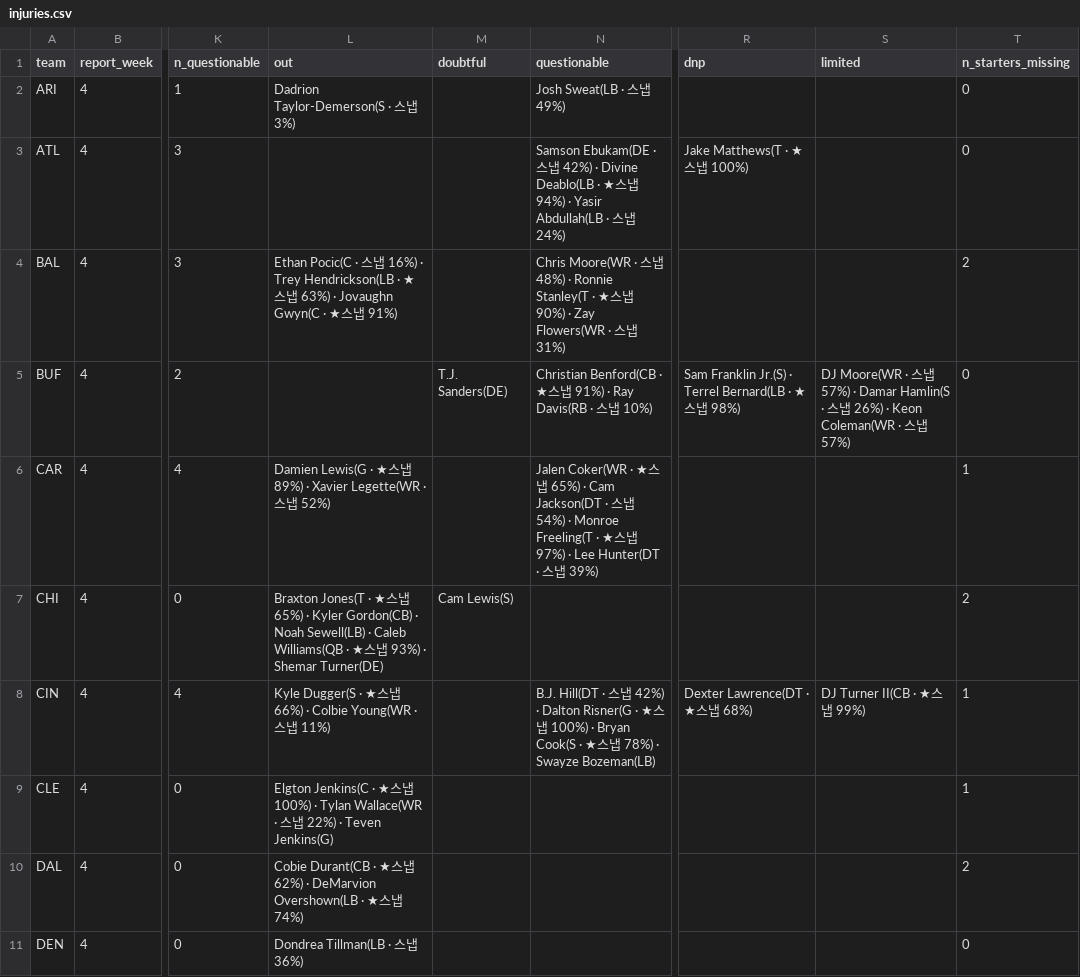
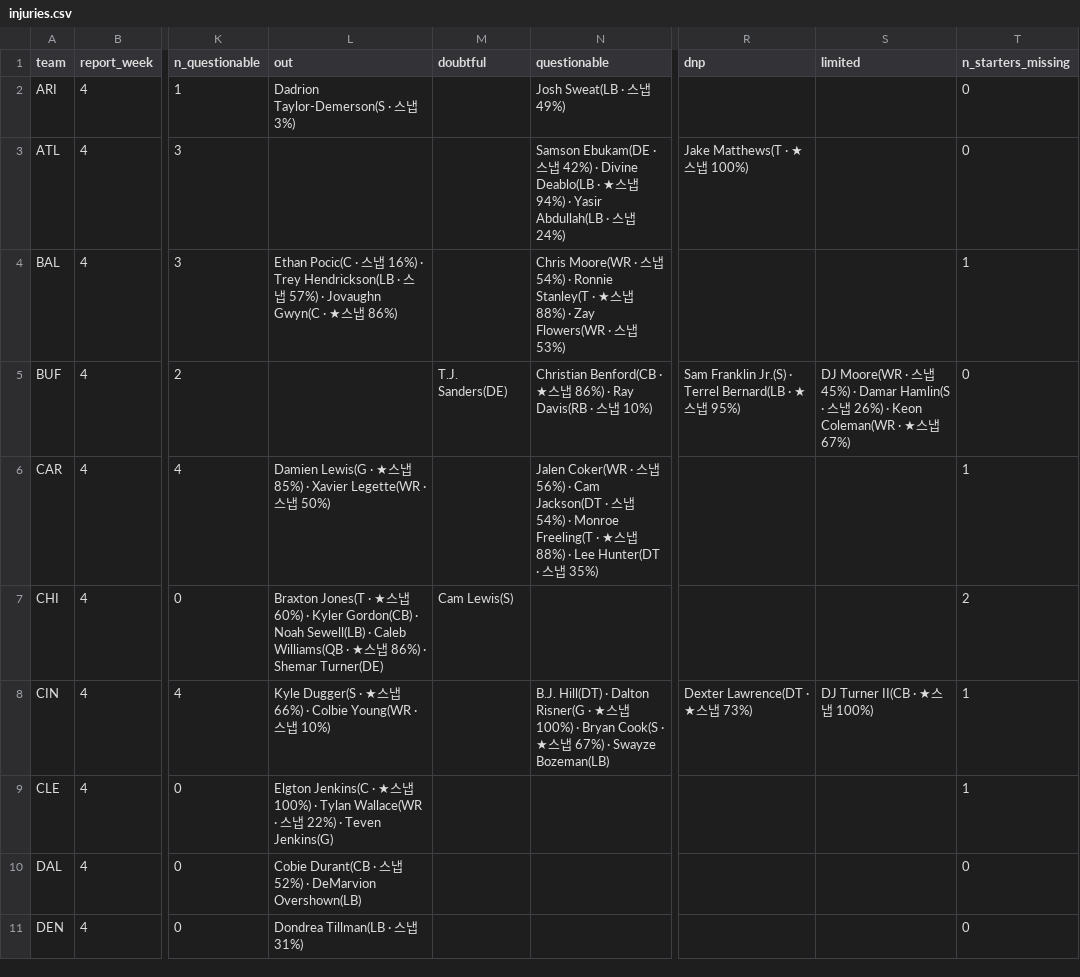
Before and after one commit to hyongdopaulyoon-sketch/hyongdopaulyoon-sketch-nfl-weekly, a CSV file: data/2026-w04/injuries.csv, drawn as a sheet; only a part is shown, gaps mark what is left out; the diff covers the shown part only; the diff names each change by its address in the sheet, - before the commit and + after, or states it on an @@ line.

```diff
--- a/data/2026-w04/injuries.csv
+++ b/data/2026-w04/injuries.csv
-L4 (out): …Hendrickson(LB · ★스냅 63%) · Jovaughn Gwyn(C · ★스냅 91%)
+L4 (out): …Hendrickson(LB · 스냅 57%) · Jovaughn Gwyn(C · ★스냅 86%)
-N4 (questionable): …냅 48%) · Ronnie Stanley(T · ★스냅 90%) · Zay Flowers(WR · 스냅 31%)
+N4 (questionable): …냅 54%) · Ronnie Stanley(T · ★스냅 88%) · Zay Flowers(WR · 스냅 53%)
-T4 (n_starters_missing): 2
+T4 (n_starters_missing): 1
-N5 (questionable): …냅 91%) · Ray…
+N5 (questionable): …냅 86%) · Ray…
-R5 (dnp): …냅 98%)
+R5 (dnp): …냅 95%)
-S5 (limited): …냅 57%) · Damar Hamlin(S · 스냅 26%) · Keon Coleman(WR · 스냅 57%)
+S5 (limited): …냅 45%) · Damar Hamlin(S · 스냅 26%) · Keon Coleman(WR · ★스냅 67%)
-L6 (out): …냅 89%) · Xavier Legette(WR · 스냅 52%)
+L6 (out): …냅 85%) · Xavier Legette(WR · 스냅 50%)
-N6 (questionable): …Coker(WR · ★스냅 65%) · Cam Jackson(DT · 스냅 54%) · Monroe Freeling(T · ★스냅 97%) · Lee Hunter(DT · 스냅 39%)
+N6 (questionable): …Coker(WR · 스냅 56%) · Cam Jackson(DT · 스냅 54%) · Monroe Freeling(T · ★스냅 88%) · Lee Hunter(DT · 스냅 35%)
-L7 (out): …냅 65%) · Kyler Gordon(CB) · Noah Sewell(LB) · Caleb Williams(QB · ★스냅 93%) · Shemar…
+L7 (out): …냅 60%) · Kyler Gordon(CB) · Noah Sewell(LB) · Caleb Williams(QB · ★스냅 86%) · Shemar…
-L8 (out): …냅 11%)
+L8 (out): …냅 10%)
-N8 (questionable): B.J. Hill(DT · 스냅 42%) · Dalton Risner(G · ★스냅 100%) · Bryan Cook(S · ★스냅 78%) · Swayze…
+N8 (questionable): B.J. Hill(DT) · Dalton Risner(G · ★스냅 100%) · Bryan Cook(S · ★스냅 67%) · Swayze…
-R8 (dnp): Dexter Lawrence(DT · ★스냅 68%)
+R8 (dnp): Dexter Lawrence(DT · ★스냅 73%)
-S8 (limited): DJ Turner II(CB · ★스냅 99%)
+S8 (limited): DJ Turner II(CB · ★스냅 100%)
-L10 (out): …Durant(CB · ★스냅 62%) · DeMarvion Overshown(LB · ★스냅 74%)
+L10 (out): …Durant(CB · 스냅 52%) · DeMarvion Overshown(LB)
-T10 (n_starters_missing): 2
+T10 (n_starters_missing): 0
-L11 (out): Dondrea Tillman(LB · 스냅 36%)
+L11 (out): Dondrea Tillman(LB · 스냅 31%)
```
Also changed, not shown: 48 edited cells elsewhere in this file, data/2026-w04/games.csv, data/2026-w04/line_history.csv, 9 other files.
